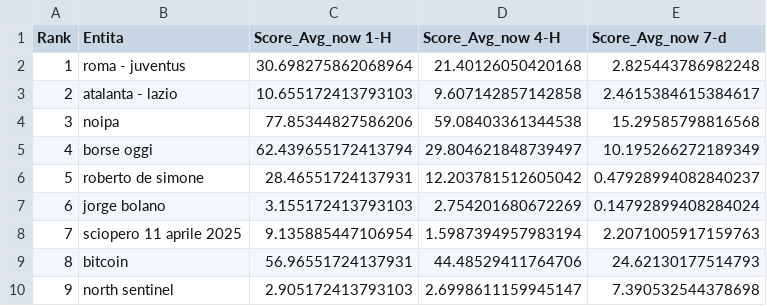
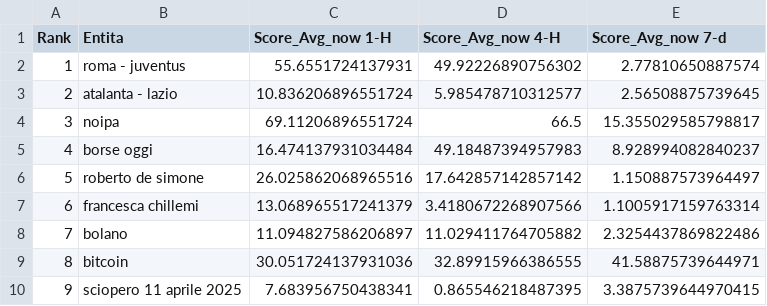
Before and after one commit to maledizionisrls/discover-prophet-website, a CSV file: checkpoint_data/03_context_pytrends_averages.csv, drawn as a sheet; only a part is shown; the diff covers the shown part only.

```diff
--- a/checkpoint_data/03_context_pytrends_averages.csv
+++ b/checkpoint_data/03_context_pytrends_averages.csv
@@ -1,10 +1,10 @@
 Rank,Entita,Score_Avg_now 1-H,Score_Avg_now 4-H,Score_Avg_now 7-d
-1,roma - juventus,30.698275862068964,21.40126050420168,2.825443786982248
-2,atalanta - lazio,10.655172413793103,9.607142857142858,2.4615384615384617
-3,noipa,77.85344827586206,59.08403361344538,15.29585798816568
-4,borse oggi,62.439655172413794,29.804621848739497,10.195266272189349
-5,roberto de simone,28.46551724137931,12.203781512605042,0.47928994082840237
-6,jorge bolano,3.155172413793103,2.754201680672269,0.14792899408284024
-7,sciopero 11 aprile 2025,9.135885447106954,1.5987394957983194,2.2071005917159763
-8,bitcoin,56.96551724137931,44.48529411764706,24.62130177514793
-9,north sentinel,2.905172413793103,2.6998611159945147,7.390532544378698
+1,roma - juventus,55.6551724137931,49.92226890756302,2.77810650887574
+2,atalanta - lazio,10.836206896551724,5.985478710312577,2.56508875739645
+3,noipa,69.11206896551724,66.5,15.355029585798817
+4,borse oggi,16.474137931034484,49.18487394957983,8.928994082840237
+5,roberto de simone,26.025862068965516,17.642857142857142,1.150887573964497
+6,francesca chillemi,13.068965517241379,3.4180672268907566,1.1005917159763314
+7,bolano,11.094827586206897,11.029411764705882,2.3254437869822486
+8,bitcoin,30.051724137931036,32.89915966386555,41.58875739644971
+9,sciopero 11 aprile 2025,7.683956750438341,0.865546218487395,3.3875739644970415
```
Also changed, not shown: 161 edited cells elsewhere in this file, checkpoint_data/01_entities_ordered_extracted.csv, checkpoint_data/02_context_run_1_scores.csv, 5 other files.
